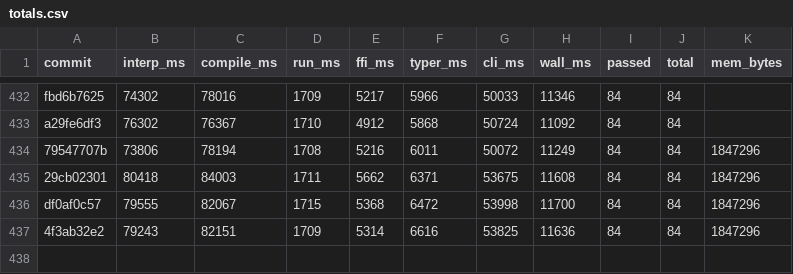
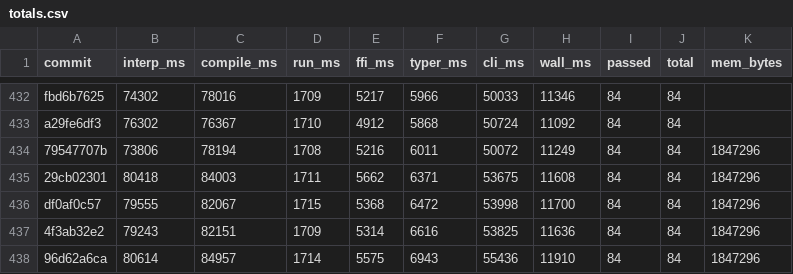
Before and after one commit to jtimon/til, a CSV file: doc/totals.csv, drawn as a sheet; only a part is shown, gaps mark what is left out; the diff names each change by its address in the sheet, - before the commit and + after, or states it on an @@ line.

```diff
--- a/doc/totals.csv
+++ b/doc/totals.csv
+row 438: 96d62a6ca | 80614 | 84957 | 1714 | 5575 | 6943 | 55436 | 11910 | 84 | 84 | 1847296
```
Also changed, not shown: 8 other files.
